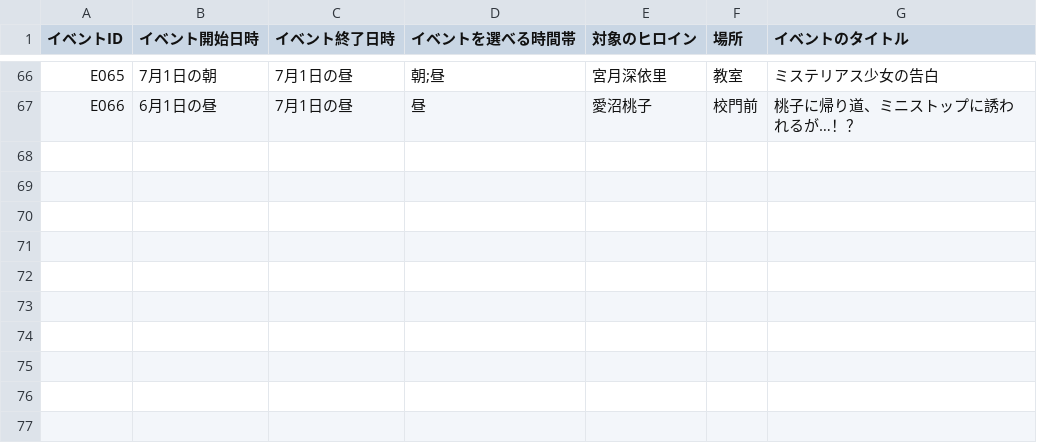
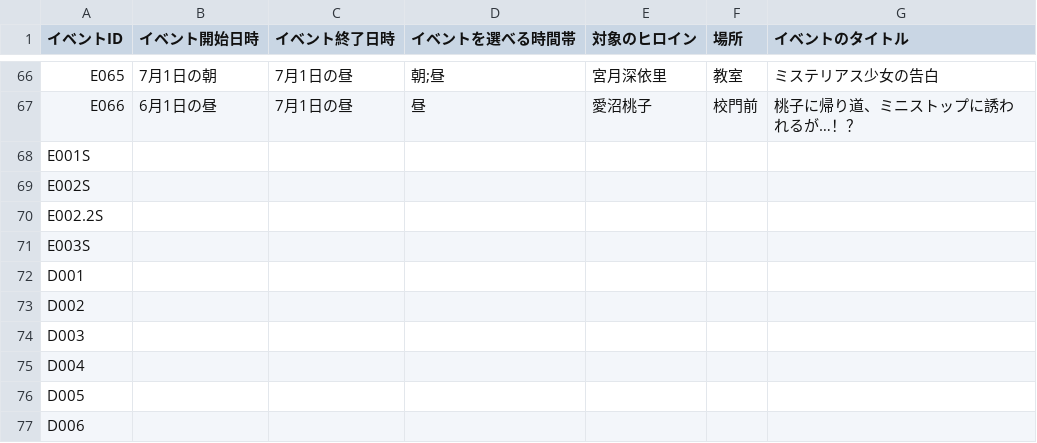
Before and after one commit to pikupiku-official/mo-kiss, a CSV file: events/events.csv, drawn as a sheet; only a part is shown, gaps mark what is left out.

```diff
--- a/events/events.csv
+++ b/events/events.csv
@@ -67 +67,11 @@ E065,7月1日の朝,7月1日の昼,朝;昼,宮月深依里,教室,ミステリ
 E066,6月1日の昼,7月1日の昼,昼,愛沼桃子,校門前,桃子に帰り道、ミニストップに誘われるが…！？
+E001S,,,,,,
+E002S,,,,,,
+E002.2S,,,,,,
+E003S,,,,,,
+D001,,,,,,
+D002,,,,,,
+D003,,,,,,
+D004,,,,,,
+D005,,,,,,
+D006,,,,,,
```
Also changed, not shown: 26 other files.
